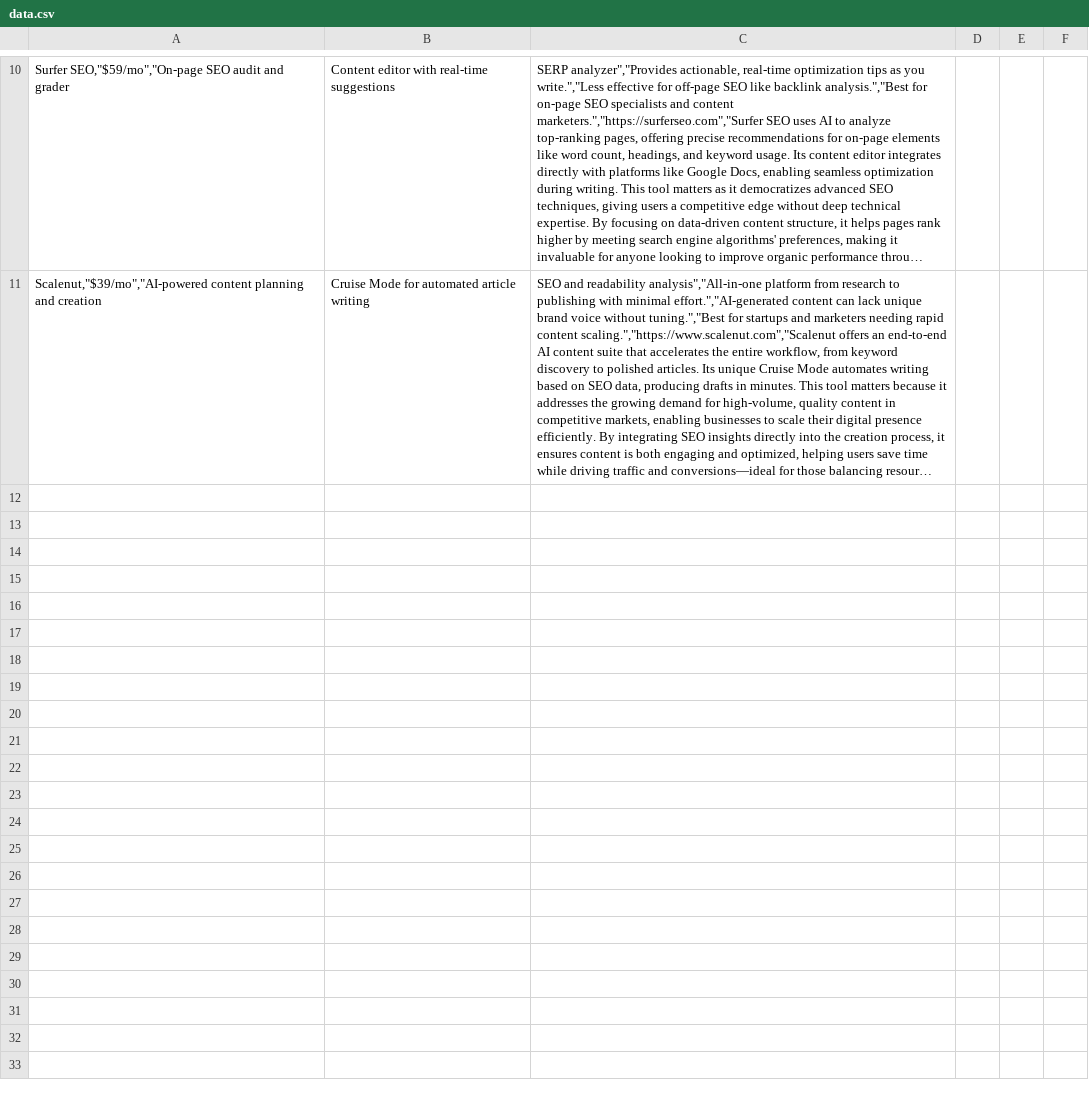
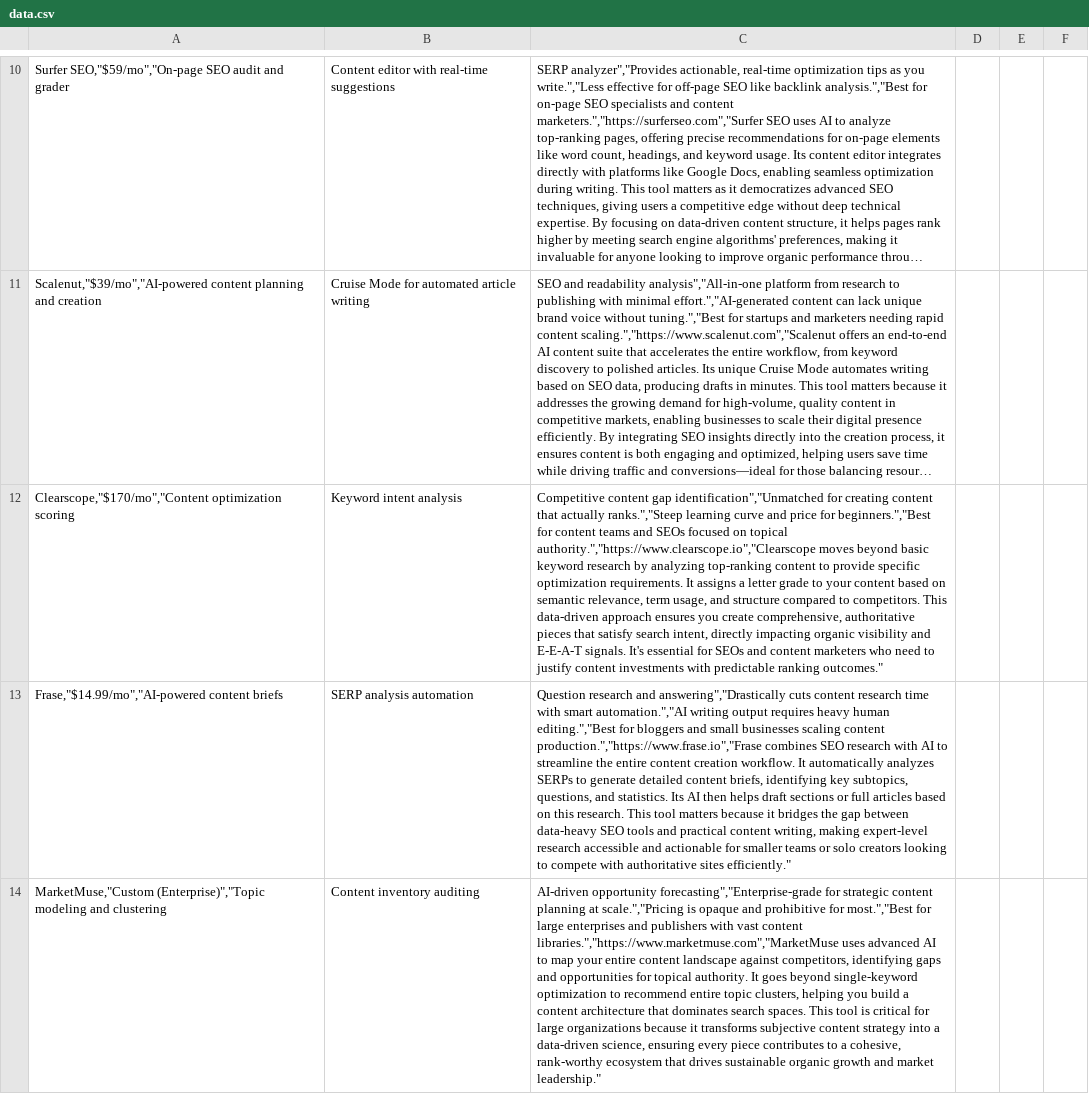
Before and after one commit to iix-ai/ai-battle-arena, a CSV file: data/data.csv, drawn as a sheet; only a part is shown, gaps mark what is left out; long unchanged cells end in …; the diff covers the shown part only; the diff names each change by its address in the sheet, - before the commit and + after, or states it on an @@ line.

Commit message:
Auto-update pSEO data

```diff
--- a/data/data.csv
+++ b/data/data.csv
+row 12: Clearscope,"$170/mo","Content optimization scoring | Keyword intent analysis | Competitive content gap identification","Unmatched for creating content that actually ranks.","Steep learning curve and price for beginners.","Best for content teams and SEOs focused on topical authority.","https://www.clearscope.io","Clearscope moves beyond basic keyword research by analyzing top-ranking content to provide specific optimization requirements. It assigns a letter grade to your content based on semantic relevance, term usage, and structure compared to competitors. This data-driven approach ensures you create comprehensive, authoritative pieces that satisfy search intent, directly impacting organic visibility and E-E-A-T signals. It's essential for SEOs and content marketers who need to justify content investments with predictable ranking outcomes."
+row 13: Frase,"$14.99/mo","AI-powered content briefs | SERP analysis automation | Question research and answering","Drastically cuts content research time with smart automation.","AI writing output requires heavy human editing.","Best for bloggers and small businesses scaling content production.","https://www.frase.io","Frase combines SEO research with AI to streamline the entire content creation workflow. It automatically analyzes SERPs to generate detailed content briefs, identifying key subtopics, questions, and statistics. Its AI then helps draft sections or full articles based on this research. This tool matters because it bridges the gap between data-heavy SEO tools and practical content writing, making expert-level research accessible and actionable for smaller teams or solo creators looking to compete with authoritative sites efficiently."
+row 14: MarketMuse,"Custom (Enterprise)","Topic modeling and clustering | Content inventory auditing | AI-driven opportunity forecasting","Enterprise-grade for strategic content planning at scale.","Pricing is opaque and prohibitive for most.","Best for large enterprises and publishers with vast content libraries.","https://www.marketmuse.com","MarketMuse uses advanced AI to map your entire content landscape against competitors, identifying gaps and opportunities for topical authority. It goes beyond single-keyword optimization to recommend entire topic clusters, helping you build a content architecture that dominates search spaces. This tool is critical for large organizations because it transforms subjective content strategy into a data-driven science, ensuring every piece contributes to a cohesive, rank-worthy ecosystem that drives sustainable organic growth and market leadership."
```
Also changed, not shown: 2 added rows elsewhere in this file.
